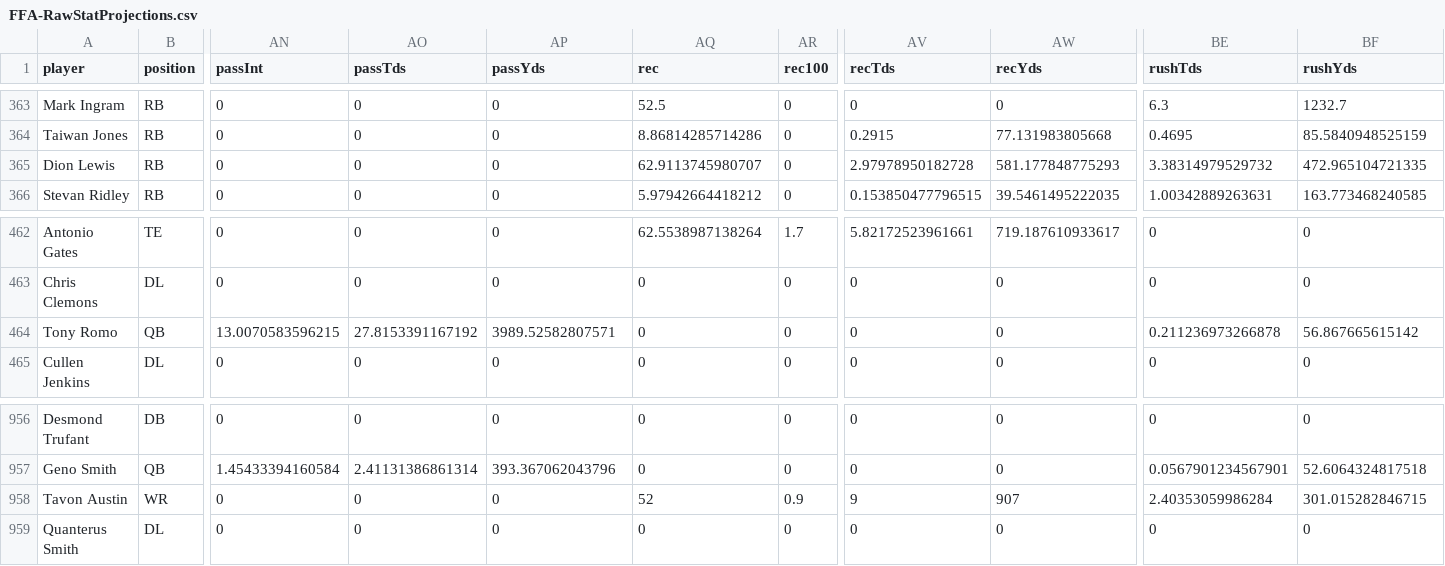
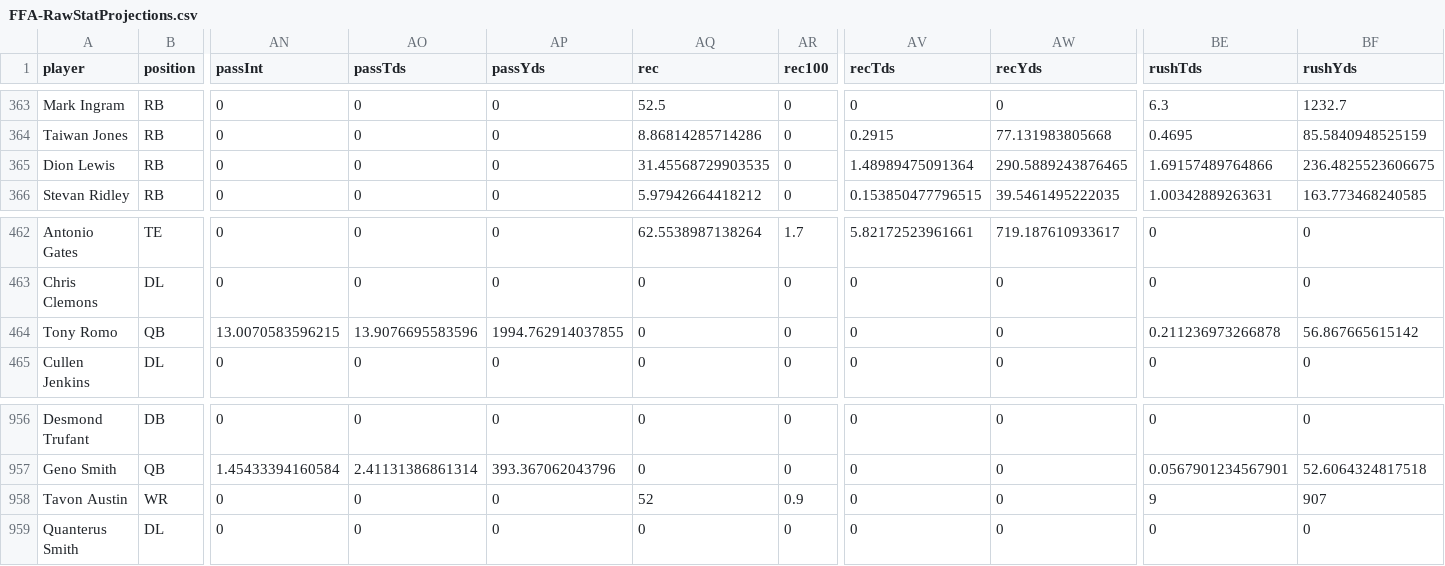
Before and after one commit to seamusriordan/draftbuddy, a CSV file: resources/FFA-RawStatProjections.csv, drawn as a sheet; only a part is shown, gaps mark what is left out; the diff names each change by its address in the sheet, - before the commit and + after, or states it on an @@ line.

```diff
--- a/resources/FFA-RawStatProjections.csv
+++ b/resources/FFA-RawStatProjections.csv
-AQ365 (rec): 62.9113745980707
+AQ365 (rec): 31.45568729903535
-AV365 (recTds): 2.97978950182728
+AV365 (recTds): 1.48989475091364
-AW365 (recYds): 581.177848775293
+AW365 (recYds): 290.5889243876465
-BE365 (rushTds): 3.38314979529732
+BE365 (rushTds): 1.69157489764866
-BF365 (rushYds): 472.965104721335
+BF365 (rushYds): 236.4825523606675
-AO464 (passTds): 27.8153391167192
+AO464 (passTds): 13.9076695583596
-AP464 (passYds): 3989.52582807571
+AP464 (passYds): 1994.762914037855
-AV958 (recTds): 9
+AV958 (recTds): 0
-AW958 (recYds): 907
+AW958 (recYds): 0
-BE958 (rushTds): 2.40353059986284
+BE958 (rushTds): 9
-BF958 (rushYds): 301.015282846715
+BF958 (rushYds): 907
```
Also changed, not shown: resources/FFA-CustomRankings.csv.
